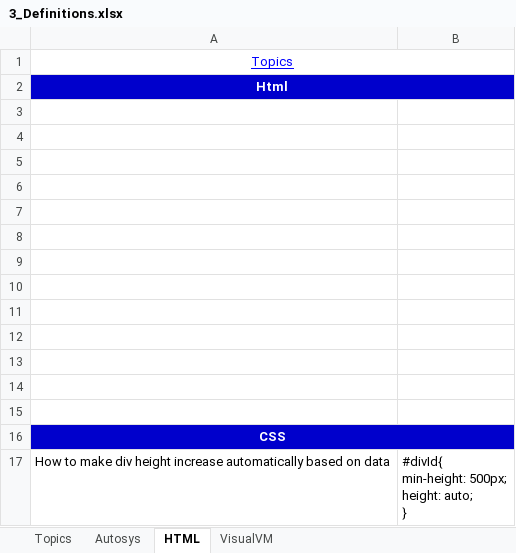
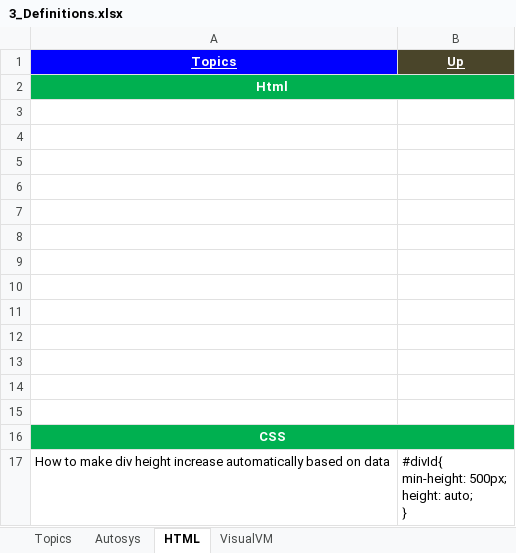
Before and after one commit to GDivya111/images, an Excel workbook: Definitions/3_Definitions.xlsx, sheet HTML, drawn as a sheet; values as stored, in another font and other column widths than the file's, no borders; the diff names each change by its address in the sheet, - before the commit and + after, or states it on an @@ line.

```diff
--- a/Definitions/3_Definitions.xlsx (sheet HTML)
+++ b/Definitions/3_Definitions.xlsx (sheet HTML)
@@ A1 fill: none → #0000FF, bold: off → on, text colour: #0000FF → #FFFFFF @@
-A1:B1 merged
-B1: (empty)
+B1: Up
-B1 fill: none
+B1 fill: #4A452A
-A2:B2 fill: #0000CC
+A2:B2 fill: #00B050
-A16:B16 fill: #0000CC
+A16:B16 fill: #00B050
```
Also changed, not shown: sheet Topics, sheet VisualVM, sheet Autosys, Definitions/2_Definitions.xlsx.
